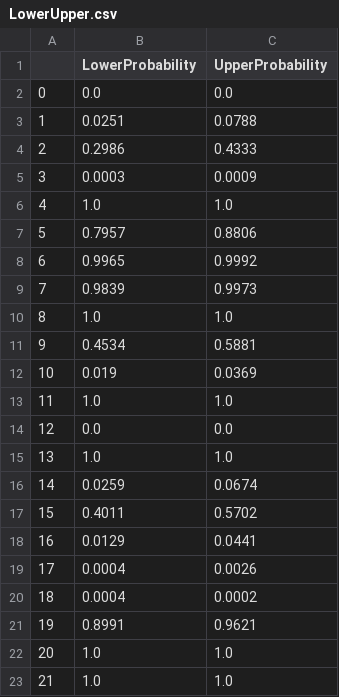
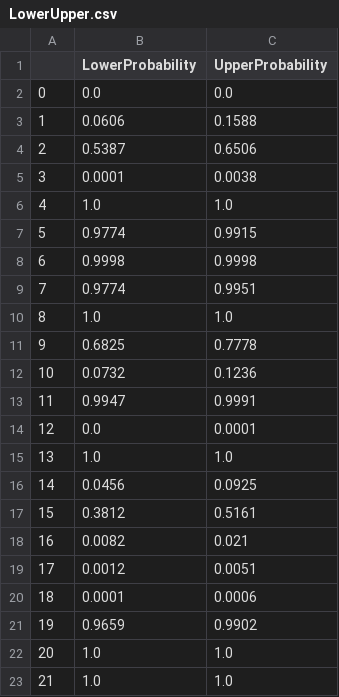
Before and after one commit to benavoli/blog, a CSV file: election/LowerUpper.csv, drawn as a sheet; only a part is shown; the diff covers the shown part only.

```diff
--- a/election/LowerUpper.csv
+++ b/election/LowerUpper.csv
@@ -2,21 +2,21 @@
 0,0.0,0.0
-1,0.0251,0.0788
-2,0.2986,0.4333
-3,0.0003,0.0009
+1,0.0606,0.1588
+2,0.5387,0.6506
+3,0.0001,0.0038
 4,1.0,1.0
-5,0.7957,0.8806
-6,0.9965,0.9992
-7,0.9839,0.9973
+5,0.9774,0.9915
+6,0.9998,0.9998
+7,0.9774,0.9951
 8,1.0,1.0
-9,0.4534,0.5881
-10,0.019,0.0369
-11,1.0,1.0
-12,0.0,0.0
+9,0.6825,0.7778
+10,0.0732,0.1236
+11,0.9947,0.9991
+12,0.0,0.0001
 13,1.0,1.0
-14,0.0259,0.0674
-15,0.4011,0.5702
-16,0.0129,0.0441
-17,0.0004,0.0026
-18,0.0004,0.0002
-19,0.8991,0.9621
+14,0.0456,0.0925
+15,0.3812,0.5161
+16,0.0082,0.021
+17,0.0012,0.0051
+18,0.0001,0.0006
+19,0.9659,0.9902
 20,1.0,1.0
```
Also changed, not shown: 49 edited cells elsewhere in this file, 56 other files.
